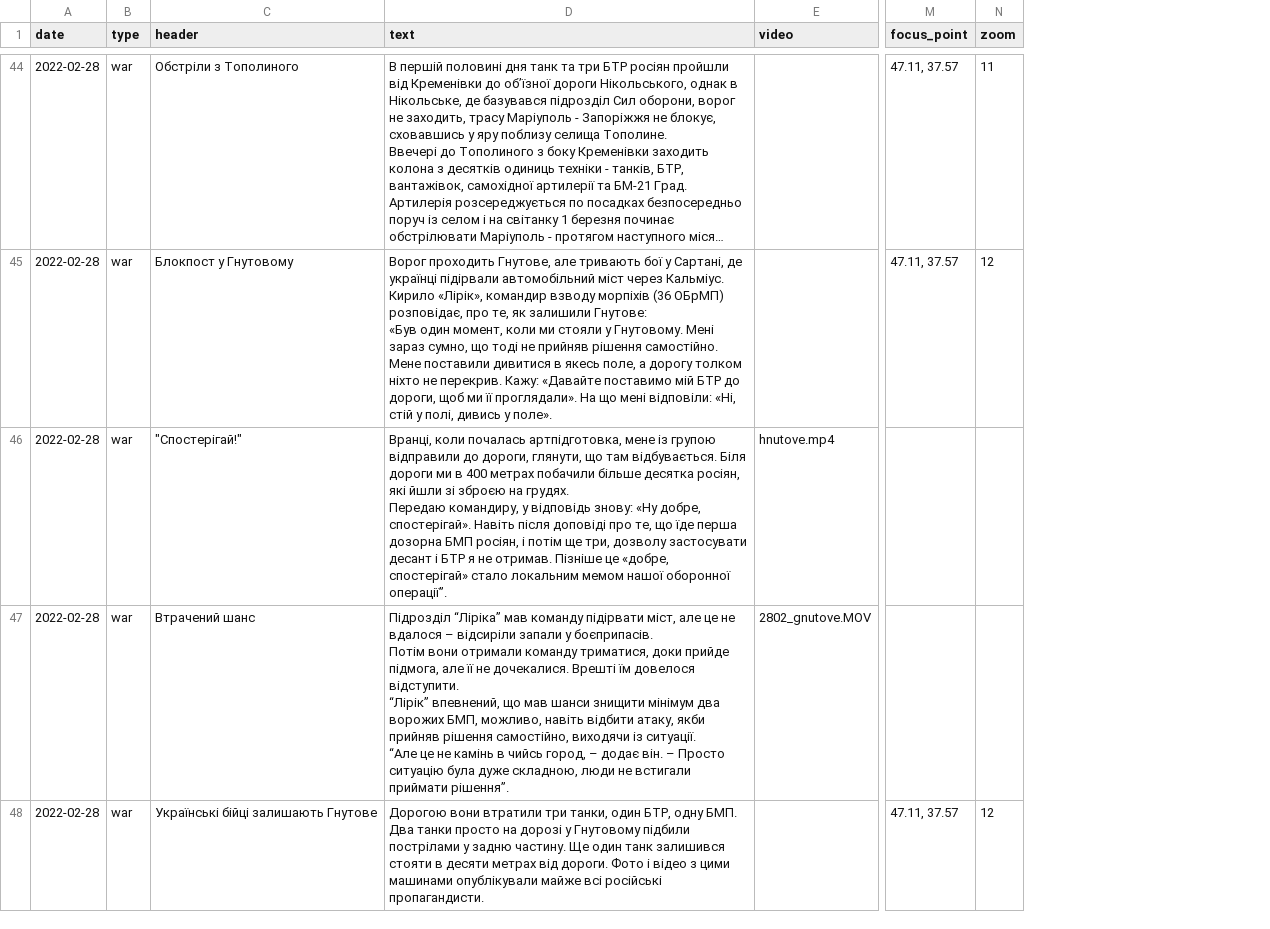
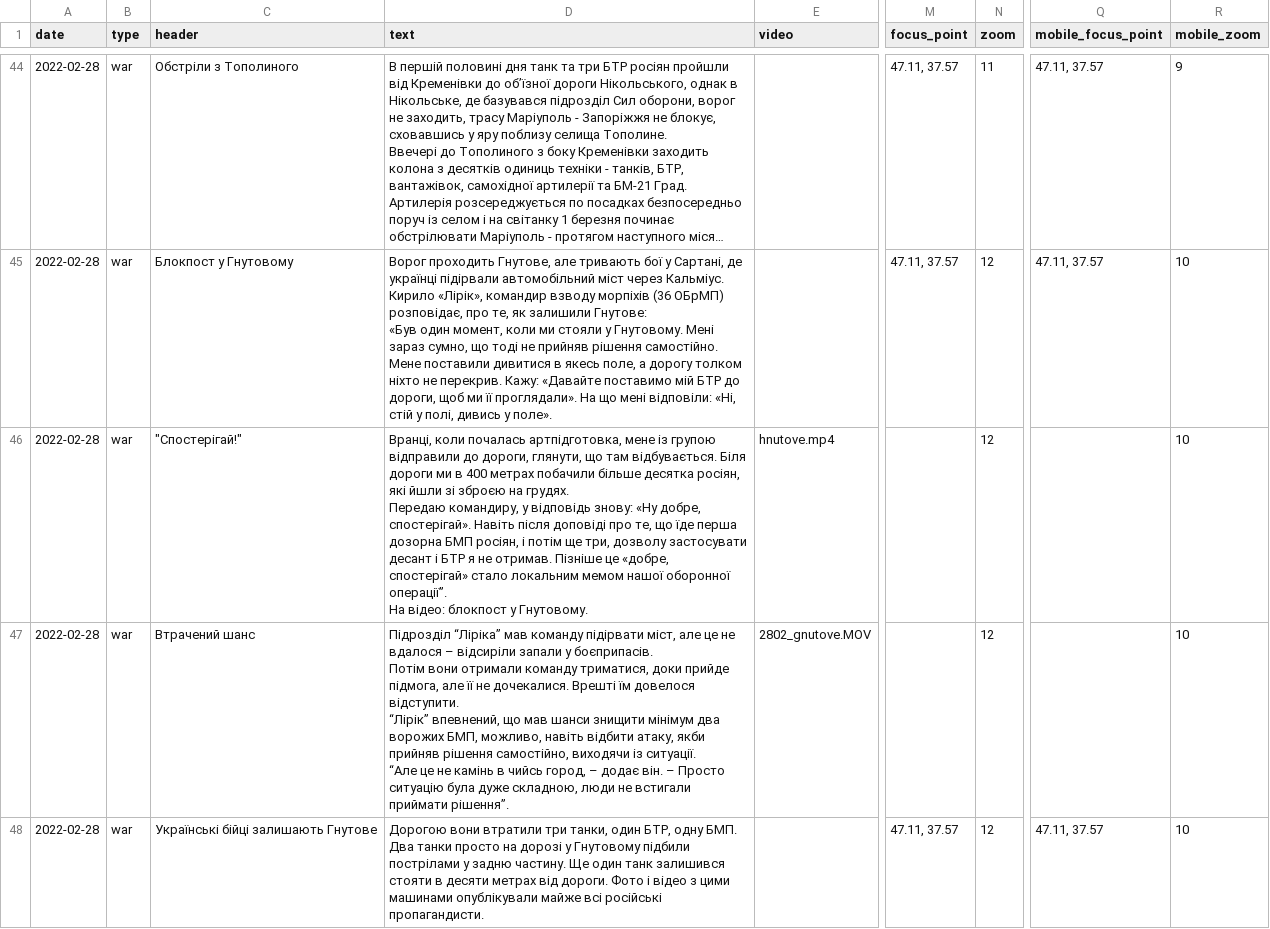
Before and after one commit to HubashovD/project_mariupol_chronicles, a CSV file: data/scenario.csv, drawn as a sheet; only a part is shown, gaps mark what is left out; long unchanged cells end in …; ↵ is a line break in a cell; the diff covers the shown part only; the diff names each change by its address in the sheet, - before the commit and + after, or states it on an @@ line.

```diff
--- a/data/scenario.csv
+++ b/data/scenario.csv
+column Q (mobile_focus_point), rows 44-48: 47.11, 37.57 | 47.11, 37.57 |  |  | 47.11, 37.57
+column R (mobile_zoom), rows 44-48: 9 | 10 | 10 | 10 | 10
-D46 (text): …оборонної операції”.
+D46 (text): …оборонної операції”. ↵ На відео: блокпост у Гнутовому.
-N46:N47 (zoom): (empty)
+N46:N47 (zoom): 12
```
Also changed, not shown: 51 edited cells elsewhere in this file, data/data.csv, 2 other files.
